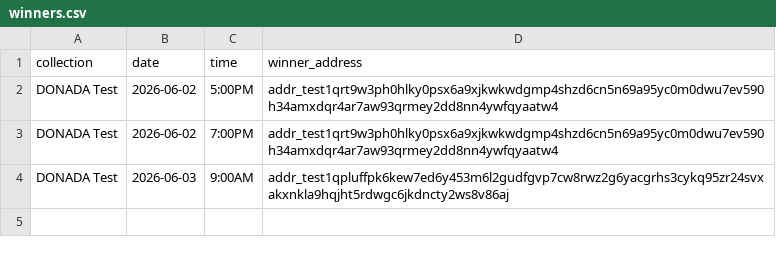
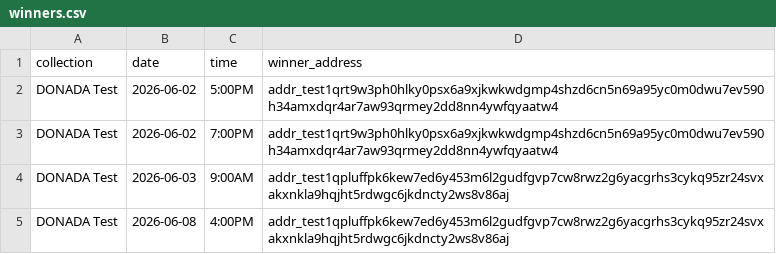
Before and after one commit to marsbhoward/donada, a CSV file: public/data/winners.csv, drawn as a sheet; the diff names each change by its address in the sheet, - before the commit and + after, or states it on an @@ line.

```diff
--- a/public/data/winners.csv
+++ b/public/data/winners.csv
+row 5: DONADA Test | 2026-06-08 | 4:00PM | addr_test1qpluffpk6kew7ed6y453m6l2gudfgvp7cw8rwz2g6yacgrhs3cykq95zr24svxakxnkla9hqjht5rdwgc6jkdncty2ws8v86aj
```
Also changed, not shown: public/data/drawDates.csv.
